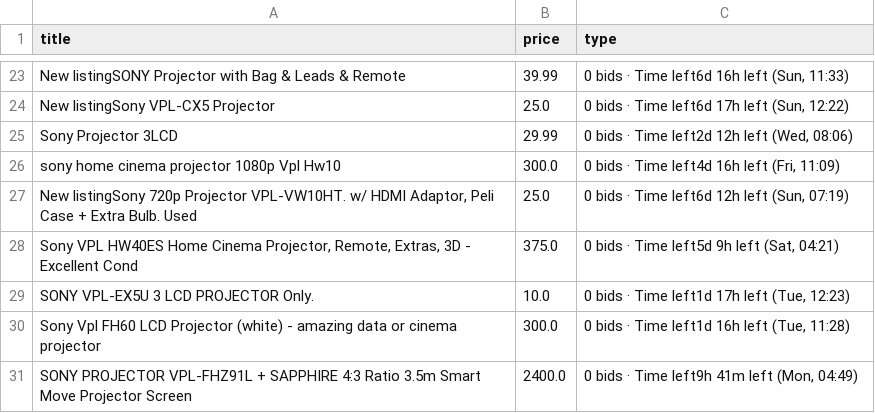
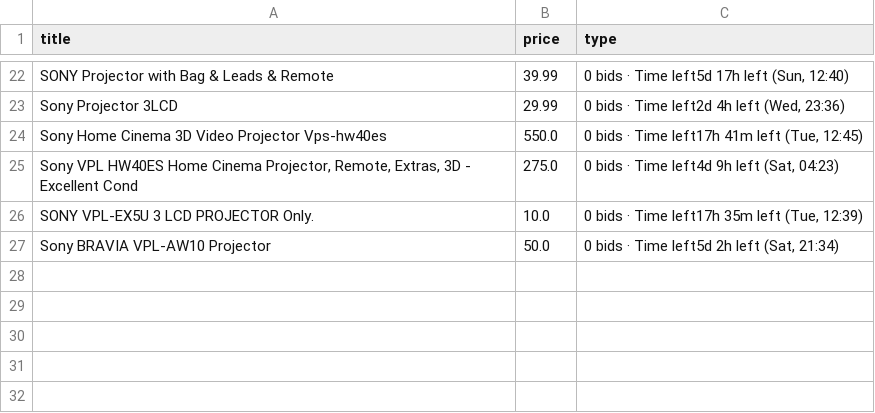
Before and after one commit to LFCottrell/Ebay_JVC, a CSV file: output_auction.csv, drawn as a sheet; only a part is shown, gaps mark what is left out; removed rows and columns are numbered as before the commit, all else as after; the diff covers the shown part only; the diff names each change by its address in the sheet, - before the commit and + after, or states it on an @@ line.

```diff
--- a/output_auction.csv
+++ b/output_auction.csv
-A22 (title): New listingSONY Projector with…
+A22 (title): SONY Projector with…
-C22 (type): 0 bids · Time left6d 16h left (Sun, 11:33)
+C22 (type): 0 bids · Time left5d 17h left (Sun, 12:40)
-row 24: New listingSony VPL-CX5 Projector | 25.0 | 0 bids · Time left6d 17h left (Sun, 12:22)
-C23 (type): 0 bids · Time left2d 12h left (Wed, 08:06)
+C23 (type): 0 bids · Time left2d 4h left (Wed, 23:36)
-row 26: sony home cinema projector 1080p Vpl Hw10 | 300.0 | 0 bids · Time left4d 16h left (Fri, 11:09)
-row 27: New listingSony 720p Projector VPL-VW10HT. w/ HDMI Adaptor, Peli Case + Extra Bulb. Used | 25.0 | 0 bids · Time left6d 12h left (Sun, 07:19)
+row 24: Sony Home Cinema 3D Video Projector Vps-hw40es | 550.0 | 0 bids · Time left17h 41m left (Tue, 12:45)
-B25 (price): 375.0
+B25 (price): 275.0
-C25 (type): 0 bids · Time left5d 9h left (Sat, 04:21)
+C25 (type): 0 bids · Time left4d 9h left (Sat, 04:23)
-C26 (type): 0 bids · Time left1d 17h left (Tue, 12:23)
+C26 (type): 0 bids · Time left17h 35m left (Tue, 12:39)
-row 30: Sony Vpl FH60 LCD Projector (white) - amazing data or cinema projector | 300.0 | 0 bids · Time left1d 16h left (Tue, 11:28)
-row 31: SONY PROJECTOR VPL-FHZ91L + SAPPHIRE 4:3 Ratio 3.5m Smart Move Projector Screen | 2400.0 | 0 bids · Time left9h 41m left (Mon, 04:49)
+row 27: Sony BRAVIA VPL-AW10 Projector | 50.0 | 0 bids · Time left5d 2h left (Sat, 21:34)
```
Also changed, not shown: 14 added rows, 15 removed rows and 6 edited cells elsewhere in this file, new_df.csv, old_df.csv, 1 other file.
